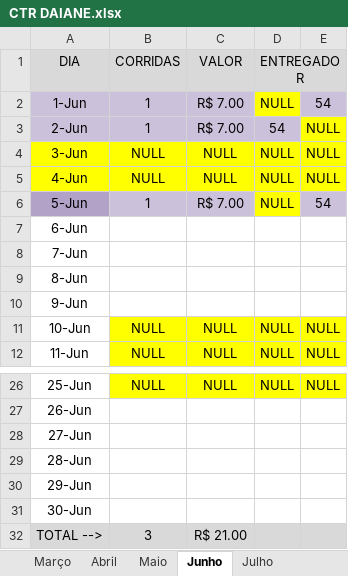
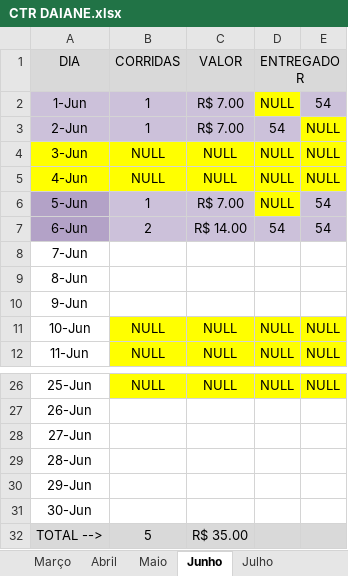
Before and after one commit to DanielGermanosilva/CORRIDAS, an Excel workbook: CTR DAIANE.xlsx, sheet Junho, drawn as a sheet; only a part is shown, gaps mark what is left out; values as stored, in another font and other column widths than the file's, no borders; the diff names each change by its address in the sheet, - before the commit and + after, or states it on an @@ line.

Commit message:
Update CTR DAIANE.xlsx

```diff
--- a/CTR DAIANE.xlsx (sheet Junho)
+++ b/CTR DAIANE.xlsx (sheet Junho)
-A7 fill: none
+A7 fill: #B3A2C7
-B7 (CORRIDAS): (empty)
+B7 (CORRIDAS): 2
-B7:E7 fill: none
+B7:E7 fill: #CCC1DA
-C7 (VALOR): (empty)
+C7 (VALOR): R$ 14.00
-D7 (ENTREGADOR): (empty)
+D7 (ENTREGADOR): 54
-E7: (empty)
+E7: 54
-B32 (CORRIDAS): 3
+B32 (CORRIDAS): 5
-C32 (VALOR): R$ 21.00
+C32 (VALOR): R$ 35.00
```
